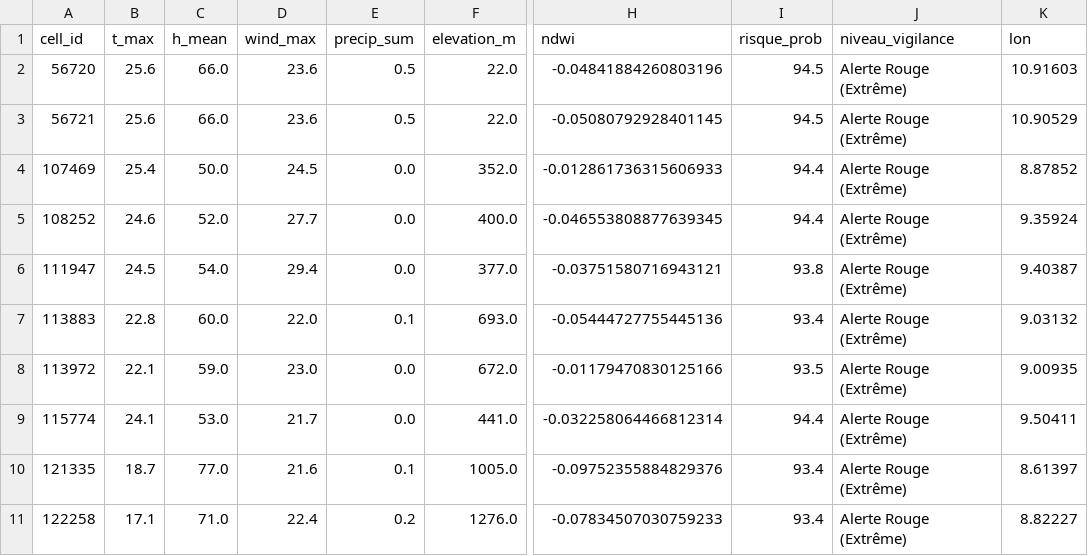
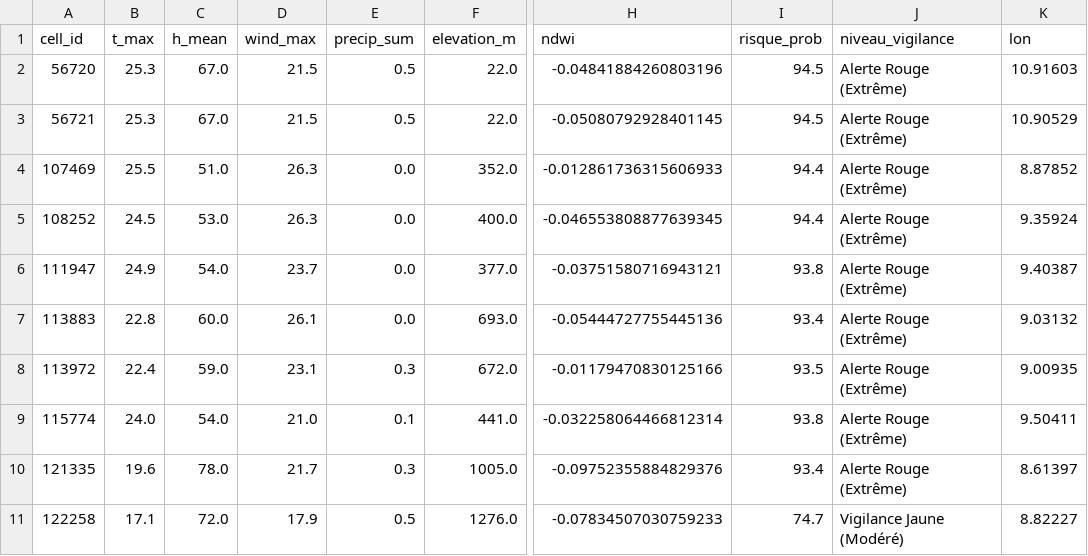
Before and after one commit to Ba7athproject/Tunisia_Fire_Watch, a CSV file: carte_risques_demain_reel.csv, drawn as a sheet; only a part is shown, gaps mark what is left out; the diff covers the shown part only; the diff names each change by its address in the sheet, - before the commit and + after, or states it on an @@ line.

```diff
--- a/carte_risques_demain_reel.csv
+++ b/carte_risques_demain_reel.csv
-B2:B3 (t_max): 25.6
+B2:B3 (t_max): 25.3
-C2:C3 (h_mean): 66.0
+C2:C3 (h_mean): 67.0
-D2:D3 (wind_max): 23.6
+D2:D3 (wind_max): 21.5
-B4 (t_max): 25.4
+B4 (t_max): 25.5
-C4 (h_mean): 50.0
+C4 (h_mean): 51.0
-D4 (wind_max): 24.5
+D4 (wind_max): 26.3
-B5 (t_max): 24.6
+B5 (t_max): 24.5
-C5 (h_mean): 52.0
+C5 (h_mean): 53.0
-D5 (wind_max): 27.7
+D5 (wind_max): 26.3
-B6 (t_max): 24.5
+B6 (t_max): 24.9
-D6 (wind_max): 29.4
+D6 (wind_max): 23.7
-D7 (wind_max): 22.0
+D7 (wind_max): 26.1
-E7 (precip_sum): 0.1
+E7 (precip_sum): 0.0
-B8 (t_max): 22.1
+B8 (t_max): 22.4
-D8 (wind_max): 23.0
+D8 (wind_max): 23.1
-E8 (precip_sum): 0.0
+E8 (precip_sum): 0.3
-B9 (t_max): 24.1
+B9 (t_max): 24.0
-C9 (h_mean): 53.0
+C9 (h_mean): 54.0
-D9 (wind_max): 21.7
+D9 (wind_max): 21.0
-E9 (precip_sum): 0.0
+E9 (precip_sum): 0.1
-I9 (risque_prob): 94.4
+I9 (risque_prob): 93.8
-B10 (t_max): 18.7
+B10 (t_max): 19.6
-C10 (h_mean): 77.0
+C10 (h_mean): 78.0
-D10 (wind_max): 21.6
+D10 (wind_max): 21.7
-E10 (precip_sum): 0.1
+E10 (precip_sum): 0.3
-C11 (h_mean): 71.0
+C11 (h_mean): 72.0
-D11 (wind_max): 22.4
+D11 (wind_max): 17.9
-E11 (precip_sum): 0.2
+E11 (precip_sum): 0.5
-I11 (risque_prob): 93.4
+I11 (risque_prob): 74.7
-J11 (niveau_vigilance): Alerte Rouge (Extrême)
+J11 (niveau_vigilance): Vigilance Jaune (Modéré)
```
Also changed, not shown: 123 edited cells elsewhere in this file.
